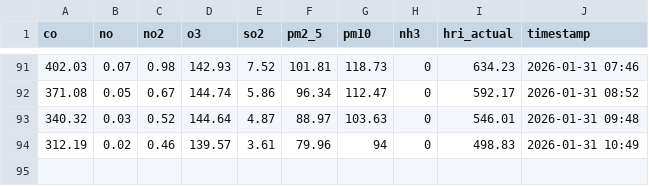
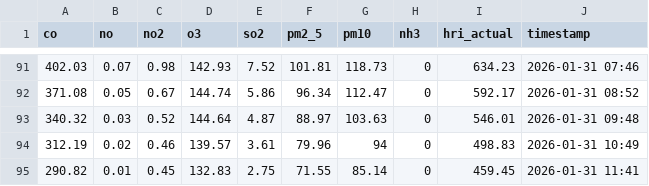
Before and after one commit to Sims9218/Automated-Public-Health-Insight-Engine, a CSV file: data/pollution_history.csv, drawn as a sheet; only a part is shown, gaps mark what is left out.

```diff
--- a/data/pollution_history.csv
+++ b/data/pollution_history.csv
@@ -94 +94,2 @@ co,no,no2,o3,so2,pm2_5,pm10,nh3,hri_actual,timestamp
 312.19,0.02,0.46,139.57,3.61,79.96,94,0,498.83,2026-01-31 10:49
+290.82,0.01,0.45,132.83,2.75,71.55,85.14,0,459.45,2026-01-31 11:41
```
Also changed, not shown: data/performance_log.csv, 1 other file.
